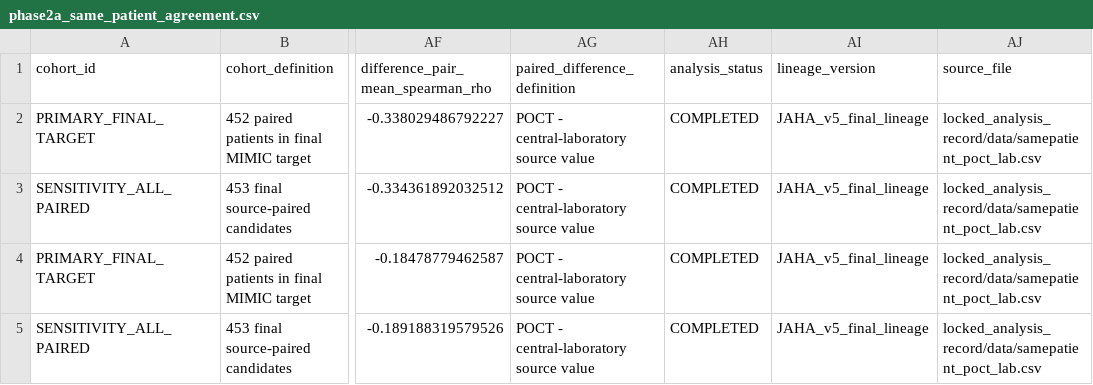
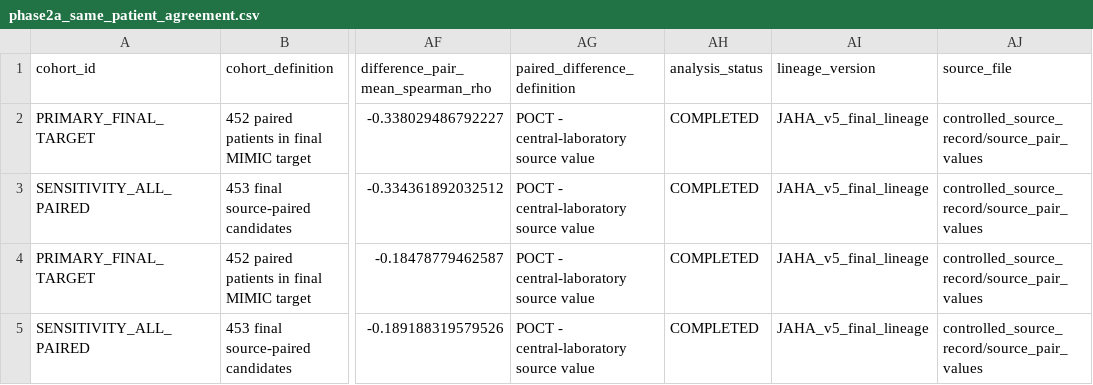
Before and after one commit to jiahanzhe-123/perioperative-glycemic-variability-extensions, a CSV file: analysis_extensions/results/machine_readable/phase2a_same_patient_agreement.csv, drawn as a sheet; only a part is shown, gaps mark what is left out; the diff names each change by its address in the sheet, - before the commit and + after, or states it on an @@ line.

```diff
--- a/analysis_extensions/results/machine_readable/phase2a_same_patient_agreement.csv
+++ b/analysis_extensions/results/machine_readable/phase2a_same_patient_agreement.csv
-AJ2:AJ5 (source_file): locked_analysis_record/data/samepatient_poct_lab.csv
+AJ2:AJ5 (source_file): controlled_source_record/source_pair_values
```
Also changed, not shown: analysis_extensions/provenance/release_scope.csv, analysis_extensions/results/evidence_lock/analytic_context_landscape_LOCKED.csv, 48 other files.
